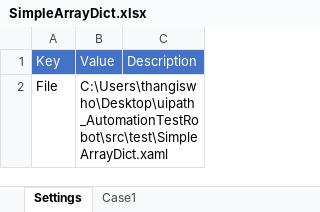
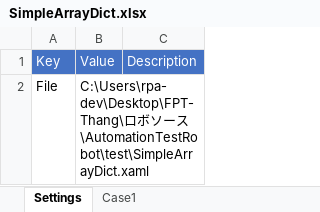
Before and after one commit to thangiswho/uipath_AutomationTestRobot, an Excel workbook: test_cases/SimpleArrayDict.xlsx, sheet Settings, drawn as a sheet; values as stored, in another font and other column widths than the file's, no borders; the diff names each change by its address in the sheet, - before the commit and + after, or states it on an @@ line.

```diff
--- a/test_cases/SimpleArrayDict.xlsx (sheet Settings)
+++ b/test_cases/SimpleArrayDict.xlsx (sheet Settings)
-B2: C:\Users\thangiswho\Desktop\uipath_AutomationTestRobot\src\test\SimpleArrayDict.xaml
+B2: C:\Users\rpa-dev\Desktop\FPT-Thang\ロボソース\AutomationTestRobot\test\SimpleArrayDict.xaml
```
Also changed, not shown: test_cases/SimpleSum.xlsx, test_cases/formInfo20190709_163114.xlsx, 28 other files.
